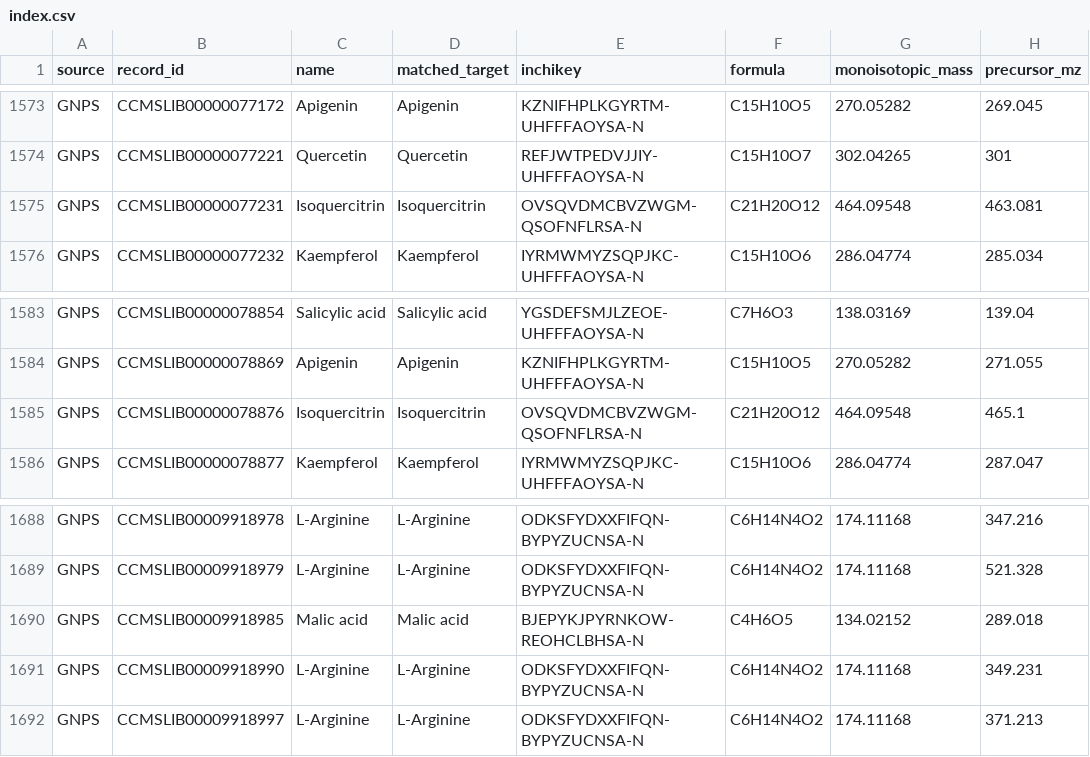
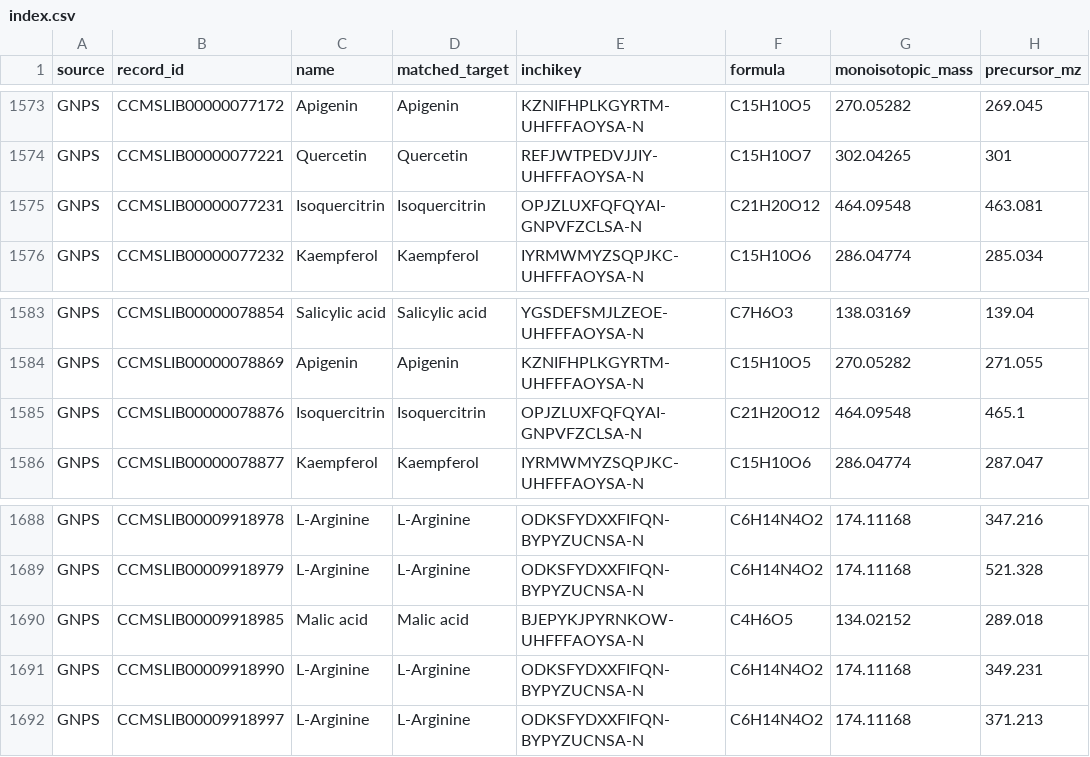
Before and after one commit to caiqfox821/MyAgents, a CSV file: 质谱专家/references/谱库-金线莲/index.csv, drawn as a sheet; only a part is shown, gaps mark what is left out; the diff covers the shown part only; the diff names each change by its address in the sheet, - before the commit and + after, or states it on an @@ line.

```diff
--- a/质谱专家/references/谱库-金线莲/index.csv
+++ b/质谱专家/references/谱库-金线莲/index.csv
-E1575 (inchikey): OVSQVDMCBVZWGM-QSOFNFLRSA-N
+E1575 (inchikey): OPJZLUXFQFQYAI-GNPVFZCLSA-N
-E1585 (inchikey): OVSQVDMCBVZWGM-QSOFNFLRSA-N
+E1585 (inchikey): OPJZLUXFQFQYAI-GNPVFZCLSA-N
-E1690 (inchikey): BJEPYKJPYRNKOW-REOHCLBHSA-N
+E1690 (inchikey): BJEPYKJPYRNKOW-UHFFFAOYSA-N
```
Also changed, not shown: 71 edited cells elsewhere in this file, 质谱专家/references/谱库-人参/compounds.csv, 质谱专家/references/谱库-人参/coverage.csv, 11 other files.
